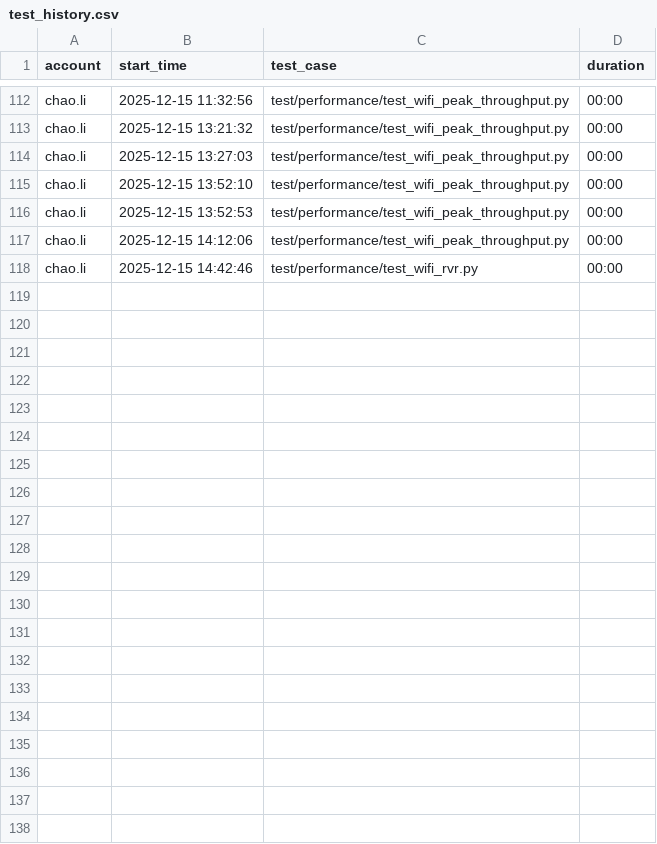
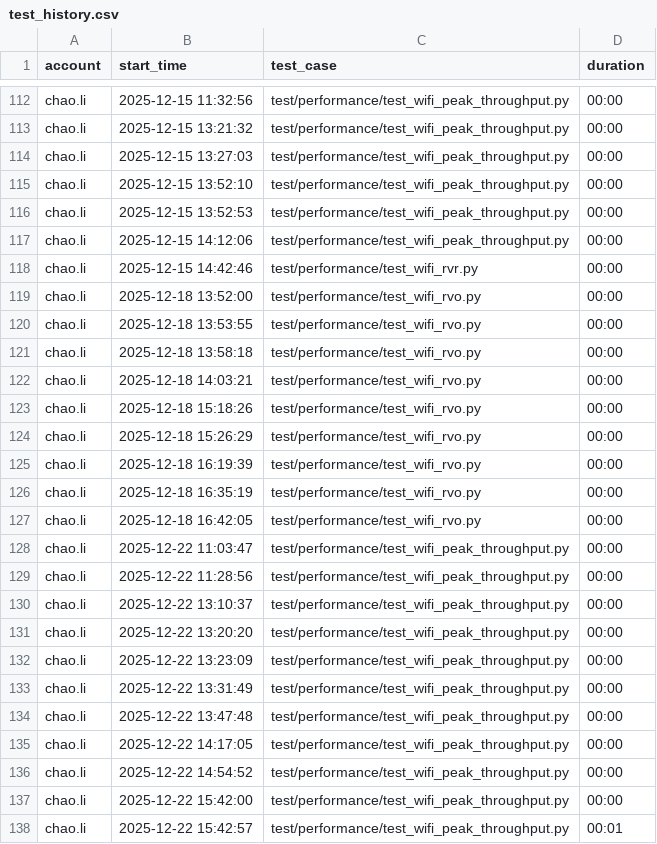
Before and after one commit to zhaoxiaojia/wifi_test, a CSV file: config/test_history.csv, drawn as a sheet; only a part is shown, gaps mark what is left out.

```diff
--- a/config/test_history.csv
+++ b/config/test_history.csv
@@ -118 +118,21 @@ chao.li,2025-12-15 14:12:06,test/performance/test_wifi_peak_throughput.py,00:00
 chao.li,2025-12-15 14:42:46,test/performance/test_wifi_rvr.py,00:00
+chao.li,2025-12-18 13:52:00,test/performance/test_wifi_rvo.py,00:00
+chao.li,2025-12-18 13:53:55,test/performance/test_wifi_rvo.py,00:00
+chao.li,2025-12-18 13:58:18,test/performance/test_wifi_rvo.py,00:00
+chao.li,2025-12-18 14:03:21,test/performance/test_wifi_rvo.py,00:00
+chao.li,2025-12-18 15:18:26,test/performance/test_wifi_rvo.py,00:00
+chao.li,2025-12-18 15:26:29,test/performance/test_wifi_rvo.py,00:00
+chao.li,2025-12-18 16:19:39,test/performance/test_wifi_rvo.py,00:00
+chao.li,2025-12-18 16:35:19,test/performance/test_wifi_rvo.py,00:00
+chao.li,2025-12-18 16:42:05,test/performance/test_wifi_rvo.py,00:00
+chao.li,2025-12-22 11:03:47,test/performance/test_wifi_peak_throughput.py,00:00
+chao.li,2025-12-22 11:28:56,test/performance/test_wifi_peak_throughput.py,00:00
+chao.li,2025-12-22 13:10:37,test/performance/test_wifi_peak_throughput.py,00:00
+chao.li,2025-12-22 13:20:20,test/performance/test_wifi_peak_throughput.py,00:00
+chao.li,2025-12-22 13:23:09,test/performance/test_wifi_peak_throughput.py,00:00
+chao.li,2025-12-22 13:31:49,test/performance/test_wifi_peak_throughput.py,00:00
+chao.li,2025-12-22 13:47:48,test/performance/test_wifi_peak_throughput.py,00:00
+chao.li,2025-12-22 14:17:05,test/performance/test_wifi_peak_throughput.py,00:00
+chao.li,2025-12-22 14:54:52,test/performance/test_wifi_peak_throughput.py,00:00
+chao.li,2025-12-22 15:42:00,test/performance/test_wifi_peak_throughput.py,00:00
+chao.li,2025-12-22 15:42:57,test/performance/test_wifi_peak_throughput.py,00:01
```
Also changed, not shown: 17 other files.
